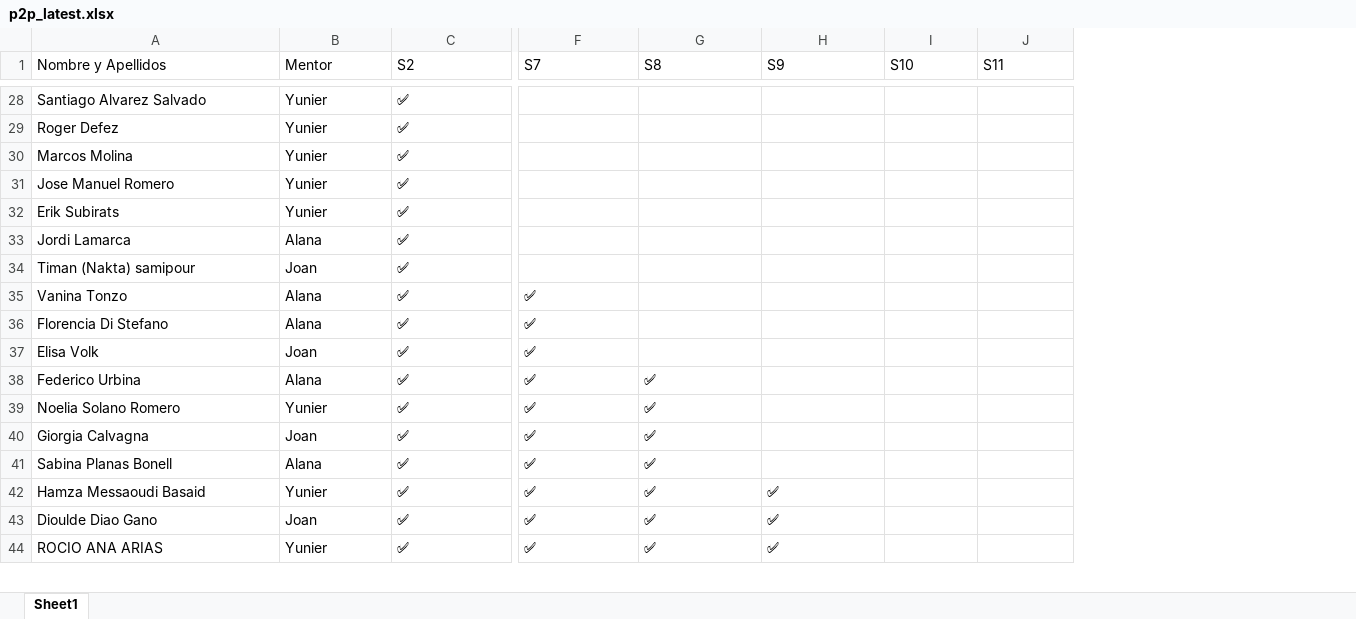
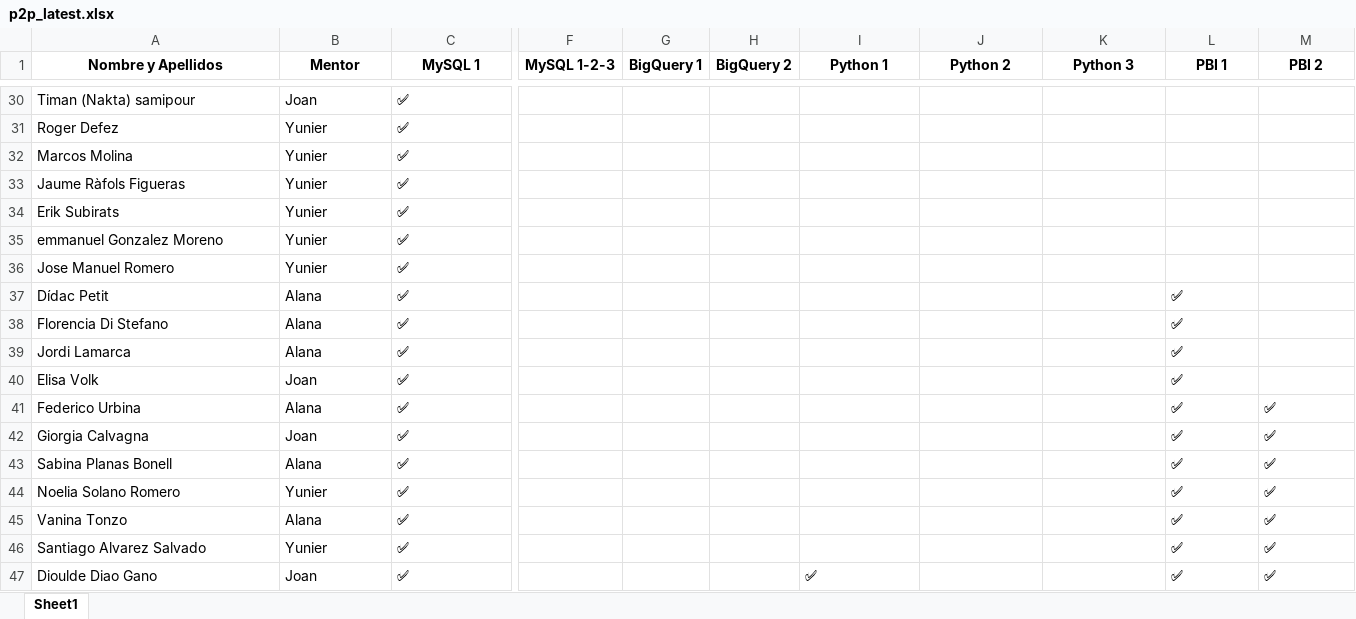
Before and after one commit to alanaolivieri/P2P-ITA, an Excel workbook: data/p2p_latest.xlsx, sheet Sheet1, drawn as a sheet; only a part is shown, gaps mark what is left out; values as stored, in another font and other column widths than the file's, no borders; removed rows and columns are numbered as before the commit, all else as after; rows hold the shown columns only; the diff covers the shown part only; the diff names each change by its address in the sheet, - before the commit and + after, or states it on an @@ line.

Commit message:
Auto update P2P 2026-04-08 14:59

```diff
--- a/data/p2p_latest.xlsx (sheet Sheet1)
+++ b/data/p2p_latest.xlsx (sheet Sheet1)
+column F (MySQL 1-2-3), empty
+column G (BigQuery 1), empty
+column H (BigQuery 2), empty
@@ A1:C1 bold: off → on, alignment: left → center @@
-C1: S2
+C1: MySQL 1
-I1: S7
+I1: Python 1
@@ I1:M1 bold: off → on, alignment: left → center @@
-J1: S8
+J1: Python 2
-K1: S9
+K1: Python 3
-L1: S10
+L1: PBI 1
-M1: S11
+M1: PBI 2
-A30 (Nombre y Apellidos): Santiago Alvarez Salvado
+A30 (Nombre y Apellidos): Timan (Nakta) samipour
-B30 (Mentor): Yunier
+B30 (Mentor): Joan
+row 33: Jaume Ràfols Figueras | Yunier | ✅
@@ row 32 moved to row 34: Erik Subirats @@
+row 35: emmanuel Gonzalez Moreno | Yunier | ✅
-A37 (Nombre y Apellidos): Jordi Lamarca
+A37 (Nombre y Apellidos): Dídac Petit
-L37 (PBI 1): (empty)
+L37 (PBI 1): ✅
-row 34: Timan (Nakta) samipour | Joan | ✅
-row 35: Vanina Tonzo | Alana | ✅ | ✅
-I38 (Python 1): ✅
+I38 (Python 1): (empty)
-L38 (PBI 1): (empty)
+L38 (PBI 1): ✅
+row 39: Jordi Lamarca | Alana | ✅ |  |  |  |  |  |  | ✅
-I40:I41 (Python 1): ✅
+I40:I41 (Python 1): (empty)
-L40:L41 (PBI 1): (empty)
+L40:L41 (PBI 1): ✅
-J41 (Python 2): ✅
+J41 (Python 2): (empty)
-M41 (PBI 2): (empty)
+M41 (PBI 2): ✅
-row 39: Noelia Solano Romero | Yunier | ✅ | ✅ | ✅
-I42:I43 (Python 1): ✅
+I42:I43 (Python 1): (empty)
-J42:J43 (Python 2): ✅
+J42:J43 (Python 2): (empty)
-L42:L43 (PBI 1): (empty)
+L42:L43 (PBI 1): ✅
-M42:M43 (PBI 2): (empty)
+M42:M43 (PBI 2): ✅
-row 42: Hamza Messaoudi Basaid | Yunier | ✅ | ✅ | ✅ | ✅
+row 44: Noelia Solano Romero | Yunier | ✅ |  |  |  |  |  |  | ✅ | ✅
+row 45: Vanina Tonzo | Alana | ✅ |  |  |  |  |  |  | ✅ | ✅
+row 46: Santiago Alvarez Salvado | Yunier | ✅ |  |  |  |  |  |  | ✅ | ✅
-J47 (Python 2): ✅
+J47 (Python 2): (empty)
-K47 (Python 3): ✅
+K47 (Python 3): (empty)
-L47 (PBI 1): (empty)
+L47 (PBI 1): ✅
-M47 (PBI 2): (empty)
+M47 (PBI 2): ✅
-row 44: ROCIO ANA ARIAS | Yunier | ✅ | ✅ | ✅ | ✅
```
Also changed, not shown: 12 added rows, 10 removed rows, 10 moved rows, 23 edited cells and cell formats elsewhere in this sheet.
